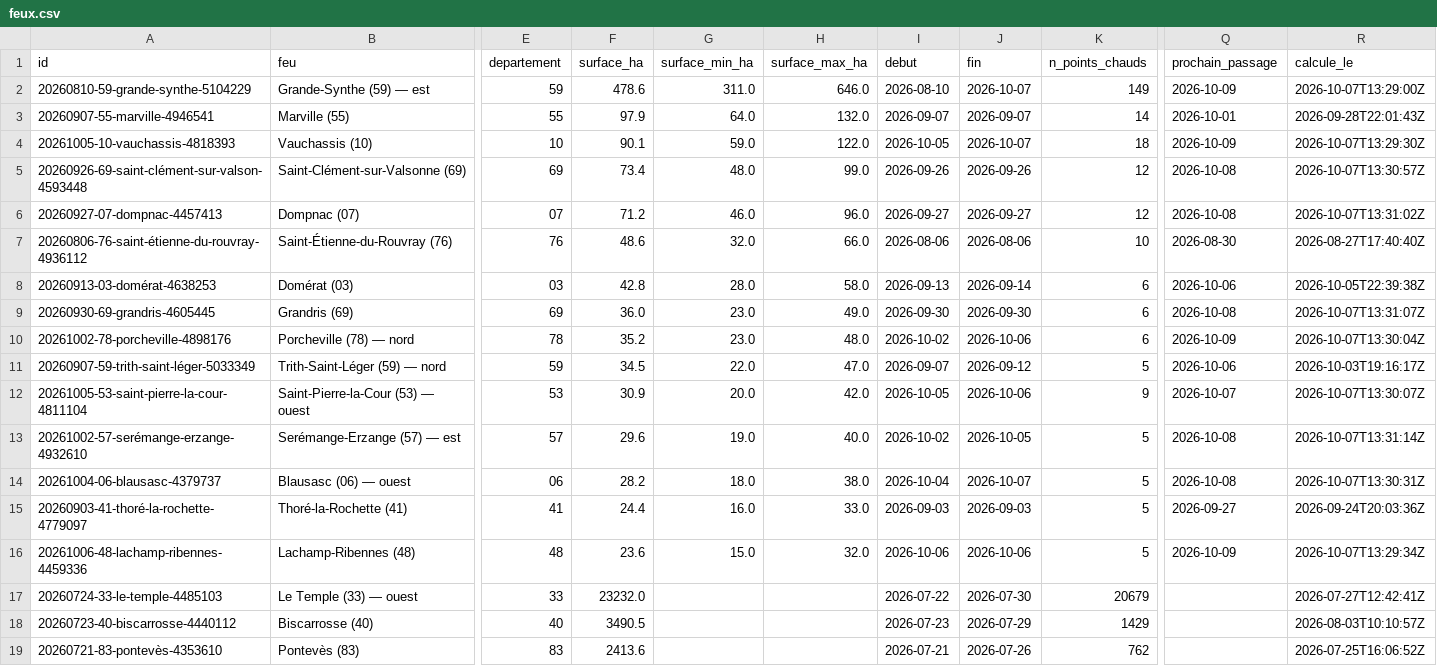
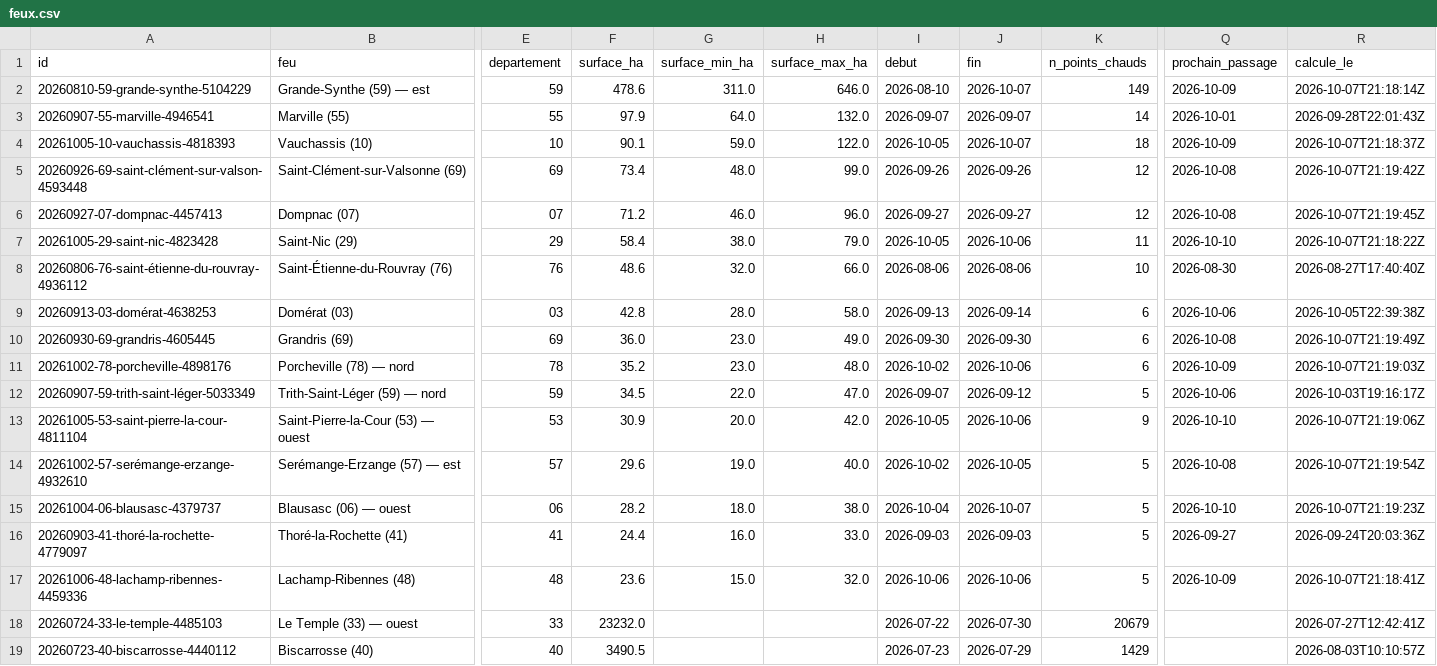
Before and after one commit to r0bp3nguin/brulis, a CSV file: site/data/feux.csv, drawn as a sheet; only a part is shown, gaps mark what is left out; the shorter side is filled out with more unchanged rows; addresses are those after the commit; rows hold the shown columns only; the diff names each change by its address in the sheet, - before the commit and + after, or states it on an @@ line.

```diff
--- a/site/data/feux.csv
+++ b/site/data/feux.csv
-R2 (calcule_le): 2026-10-07T13:29:00Z
+R2 (calcule_le): 2026-10-07T21:18:14Z
-R4 (calcule_le): 2026-10-07T13:29:30Z
+R4 (calcule_le): 2026-10-07T21:18:37Z
-R5 (calcule_le): 2026-10-07T13:30:57Z
+R5 (calcule_le): 2026-10-07T21:19:42Z
-R6 (calcule_le): 2026-10-07T13:31:02Z
+R6 (calcule_le): 2026-10-07T21:19:45Z
+row 7: 20261005-29-saint-nic-4823428 | Saint-Nic (29) | 29 | 58.4 | 38.0 | 79.0 | 2026-10-05 | 2026-10-06 | 11 | 2026-10-10 | 2026-10-07T21:18:22Z
-R10 (calcule_le): 2026-10-07T13:31:07Z
+R10 (calcule_le): 2026-10-07T21:19:49Z
-R11 (calcule_le): 2026-10-07T13:30:04Z
+R11 (calcule_le): 2026-10-07T21:19:03Z
-Q13 (prochain_passage): 2026-10-07
+Q13 (prochain_passage): 2026-10-10
-R13 (calcule_le): 2026-10-07T13:30:07Z
+R13 (calcule_le): 2026-10-07T21:19:06Z
-R14 (calcule_le): 2026-10-07T13:31:14Z
+R14 (calcule_le): 2026-10-07T21:19:54Z
-Q15 (prochain_passage): 2026-10-08
+Q15 (prochain_passage): 2026-10-10
-R15 (calcule_le): 2026-10-07T13:30:31Z
+R15 (calcule_le): 2026-10-07T21:19:23Z
-R17 (calcule_le): 2026-10-07T13:29:34Z
+R17 (calcule_le): 2026-10-07T21:18:41Z
```
Also changed, not shown: 19 other files.
